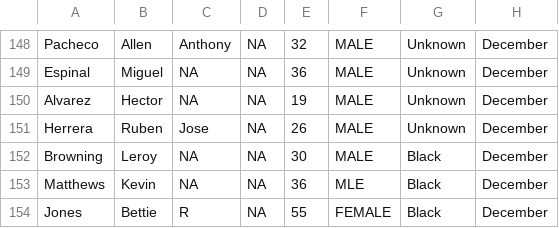
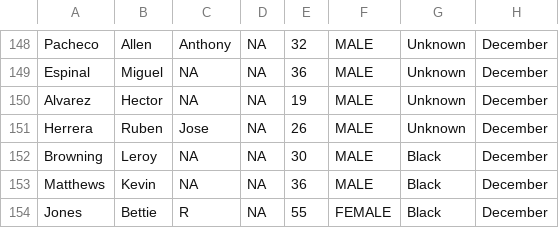
Before and after one commit to StreetCredSoftware/PKIC, a CSV file: StreetCred_ PKIC_2015.csv, drawn as a sheet; only a part is shown, gaps mark what is left out; the diff names each change by its address in the sheet, - before the commit and + after, or states it on an @@ line.

Commit message:
typo

```diff
--- a/StreetCred_ PKIC_2015.csv
+++ b/StreetCred_ PKIC_2015.csv
-F153: MLE
+F153: MALE
```
